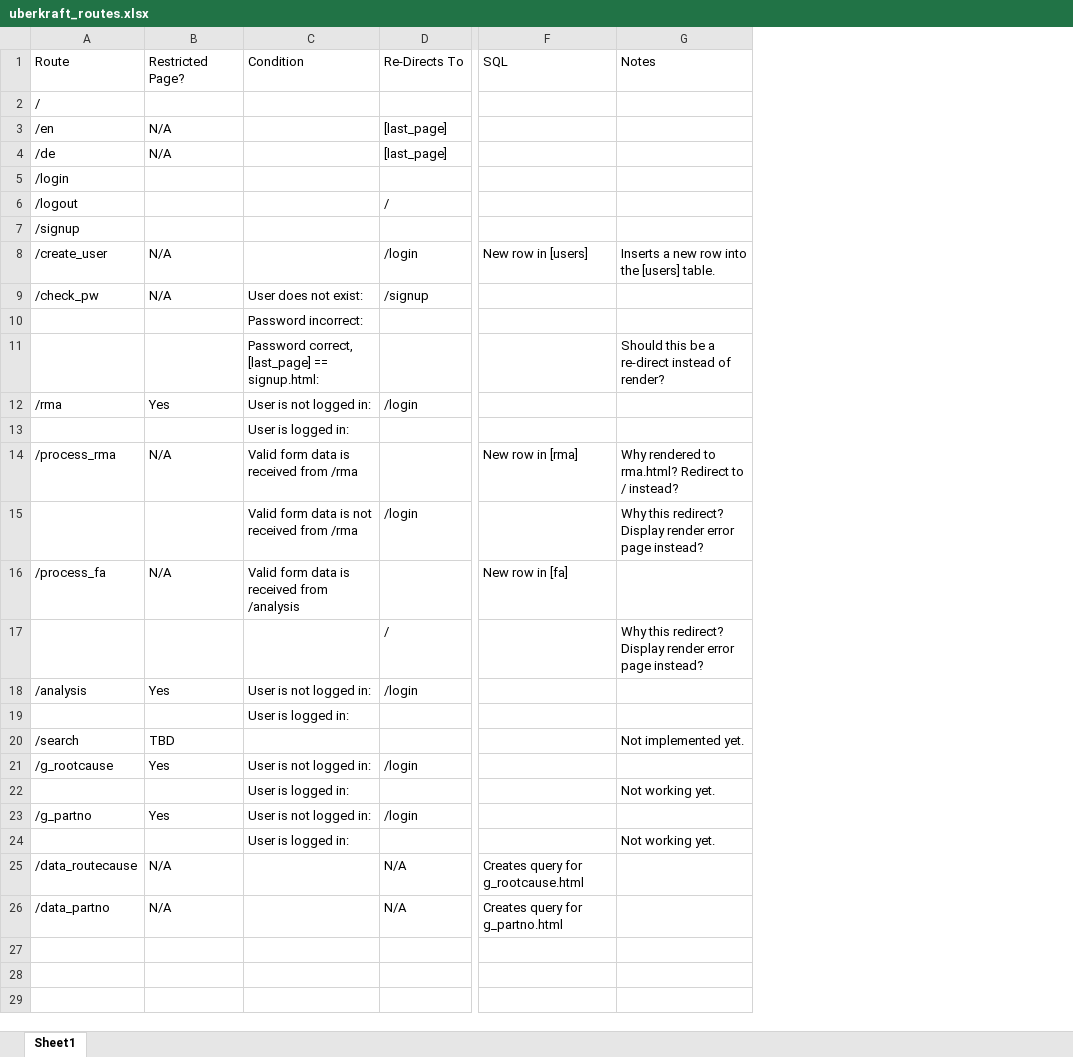
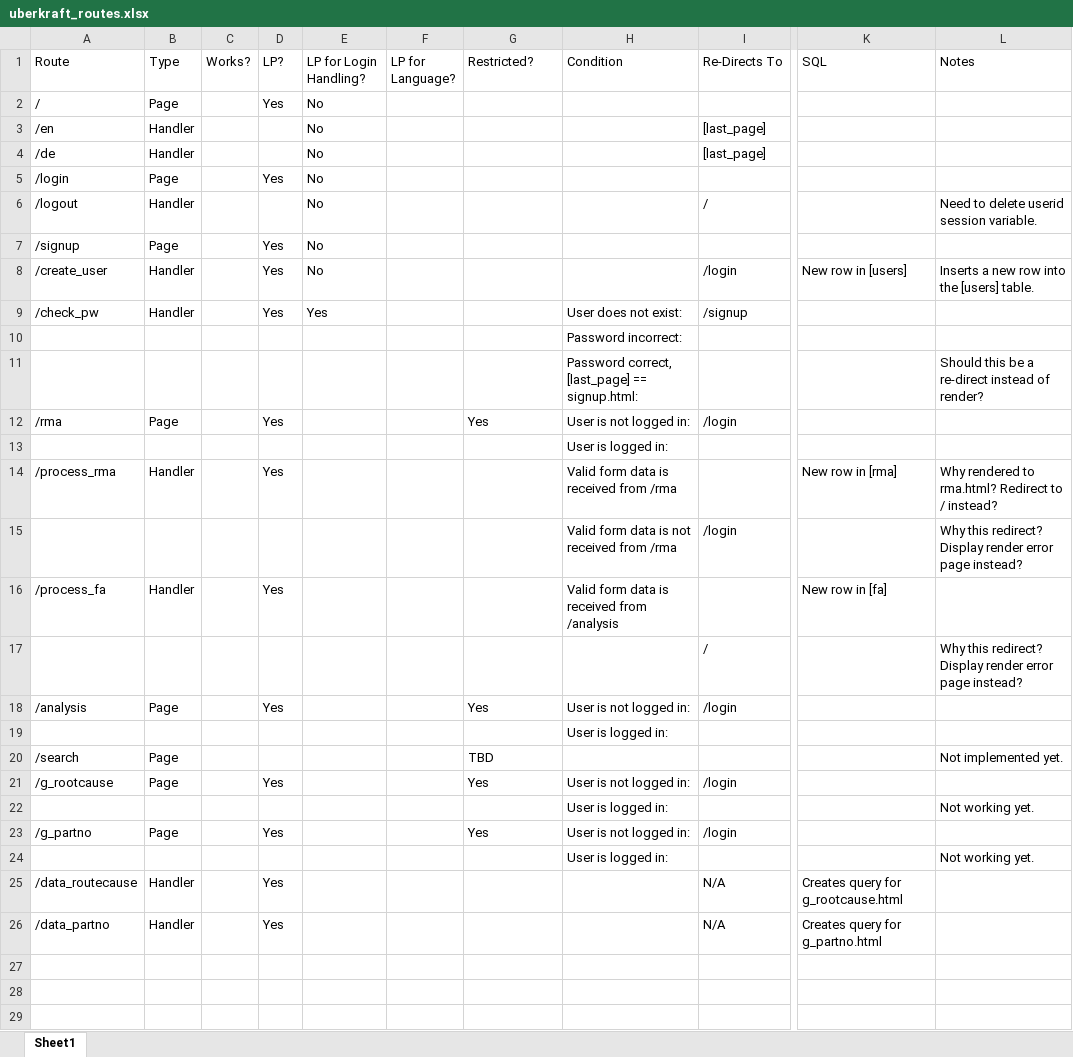
Before and after one commit to tsanders30004/uberkraft, an Excel workbook: static/uberkraft_routes.xlsx, sheet Sheet1, drawn as a sheet; only a part is shown, gaps mark what is left out; values as stored, in another font and other column widths than the file's, no cell formats; table styles not drawn; addresses are those after the commit; the diff names each change by its address in the sheet, - before the commit and + after, or states it on an @@ line.

```diff
--- a/static/uberkraft_routes.xlsx (sheet Sheet1)
+++ b/static/uberkraft_routes.xlsx (sheet Sheet1)
+column B (Type), rows 2-26: Page | Handler | Handler | Page | Handler | Page | Handler | Handler |  |  | Page |  | Handler |  | Handler |  | Page |  | Page | Page |  | Page |  | Handler | Handler
+column C (Works?), empty
+column D (LP?), rows 2-26: Yes |  |  | Yes |  | Yes | Yes | Yes |  |  | Yes |  | Yes |  | Yes |  | Yes |  |  | Yes |  | Yes |  | Yes | Yes
+column E (LP for Login Handling?), rows 2-9: No | No | No | No | No | No | No | Yes
+column F (LP for Language?), empty
-G1: Restricted Page?
+G1: Restricted?
-G3:G4 (Restricted?): N/A
+G3:G4 (Restricted?): (empty)
-L6 (Notes): (empty)
+L6 (Notes): Need to delete userid session variable.
-G8:G9 (Restricted?): N/A
+G8:G9 (Restricted?): (empty)
-G14 (Restricted?): N/A
+G14 (Restricted?): (empty)
-G16 (Restricted?): N/A
+G16 (Restricted?): (empty)
-G25:G26 (Restricted?): N/A
+G25:G26 (Restricted?): (empty)
```
Also changed, not shown: cell formats, 3 other files.
